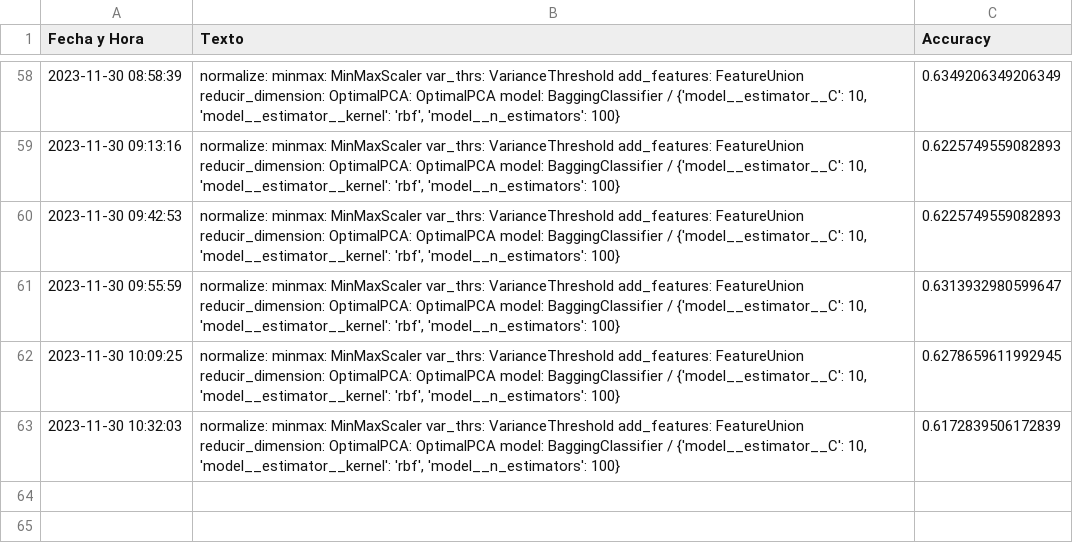
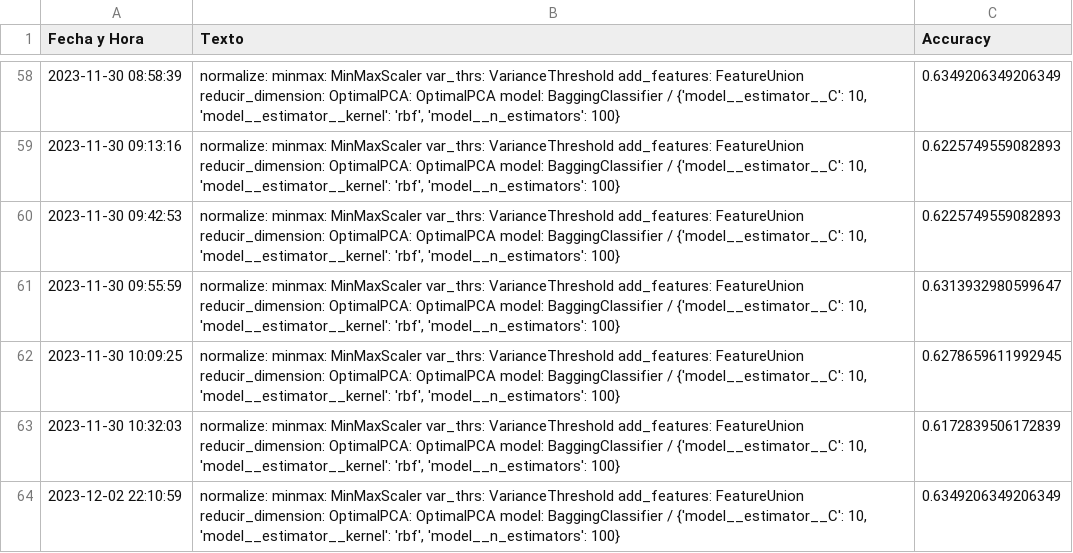
Before and after one commit to m4r4d0n4/MUVA_RP_Prac1, a CSV file: scripts/metricas_obtenidas.csv (was notebook/metricas_obtenidas.csv), drawn as a sheet; only a part is shown, gaps mark what is left out; the diff names each change by its address in the sheet, - before the commit and + after, or states it on an @@ line.

```diff
--- a/notebook/metricas_obtenidas.csv
+++ b/scripts/metricas_obtenidas.csv
+row 64: 2023-12-02 22:10:59 | normalize: minmax: MinMaxScaler var_thrs: VarianceThreshold add_features: FeatureUnion reducir_dimension: OptimalPCA: OptimalPCA model: BaggingClassifier / {'model__estimator__C': 10, 'model__estimator__kernel': 'rbf', 'model__n_estimators': 100} | 0.6349206349206349
```
Also changed, not shown: 8 other files.
